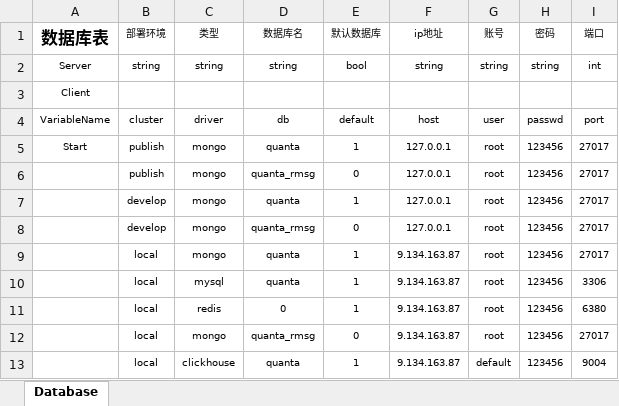
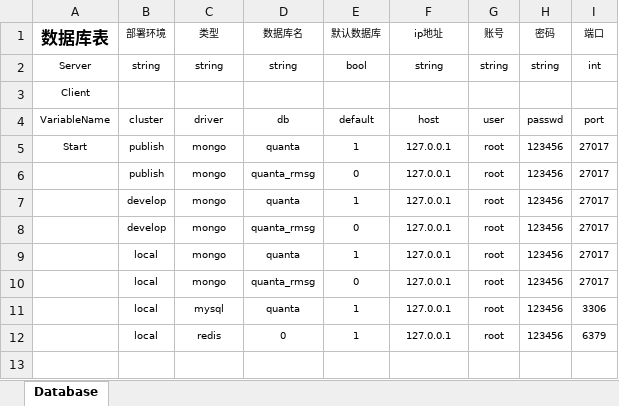
Before and after one commit to xiyoo0812/quanta, an Excel workbook: deply/database.xlsm, sheet Database, drawn as a sheet; values as stored, in another font and other column widths than the file's, no borders; removed rows and columns are numbered as before the commit, all else as after; the diff names each change by its address in the sheet, - before the commit and + after, or states it on an @@ line.

```diff
--- a/deply/database.xlsm (sheet Database)
+++ b/deply/database.xlsm (sheet Database)
-F9 (ip地址): 9.134.163.87
+F9 (ip地址): 127.0.0.1
+row 10:  | local | mongo | quanta_rmsg | 0 | 127.0.0.1 | root | 123456 | 27017
-F11:F12 (ip地址): 9.134.163.87
+F11:F12 (ip地址): 127.0.0.1
-I12 (端口): 6380
+I12 (端口): 6379
-row 12:  | local | mongo | quanta_rmsg | 0 | 9.134.163.87 | root | 123456 | 27017
-row 13:  | local | clickhouse | quanta | 1 | 9.134.163.87 | default | 123456 | 9004
```
Also changed, not shown: deply/service.xlsm, 22 other files.
